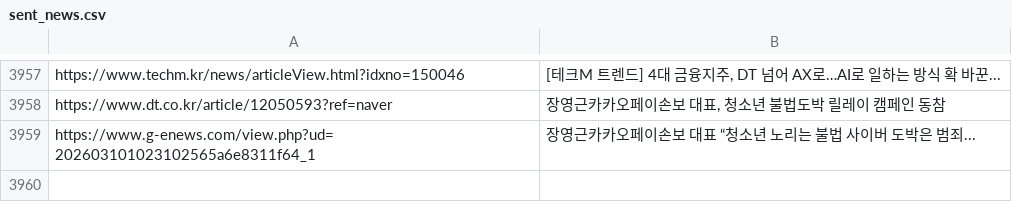
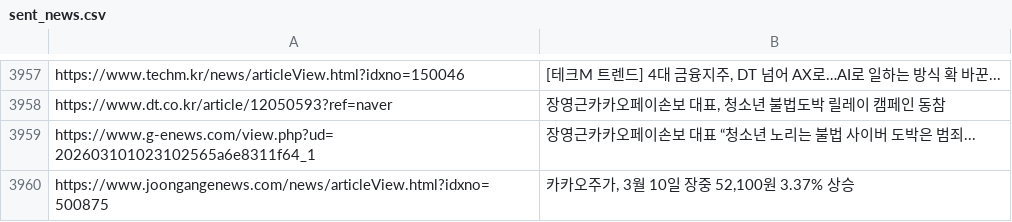
Before and after one commit to dhlee13147-lang/my-news-bot, a CSV file: sent_news.csv, drawn as a sheet; only a part is shown, gaps mark what is left out.

```diff
--- a/sent_news.csv
+++ b/sent_news.csv
@@ -3959 +3959,2 @@ https://www.dt.co.kr/article/12050593?ref=naver,"장영근카카오페이손보
 https://www.g-enews.com/view.php?ud=202603101023102565a6e8311f64_1,장영근카카오페이손보 대표 “청소년 노리는 불법 사이버 도박은 범죄...
+https://www.joongangenews.com/news/articleView.html?idxno=500875,"카카오주가, 3월 10일 장중 52,100원 3.37% 상승"
```
